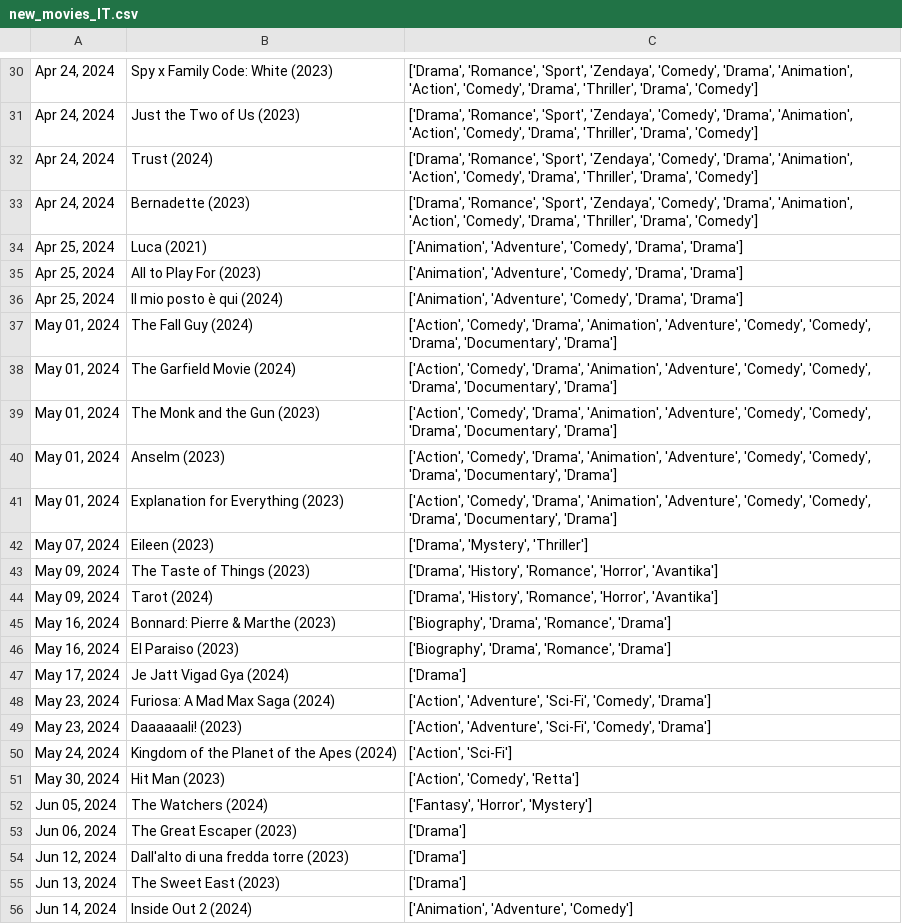
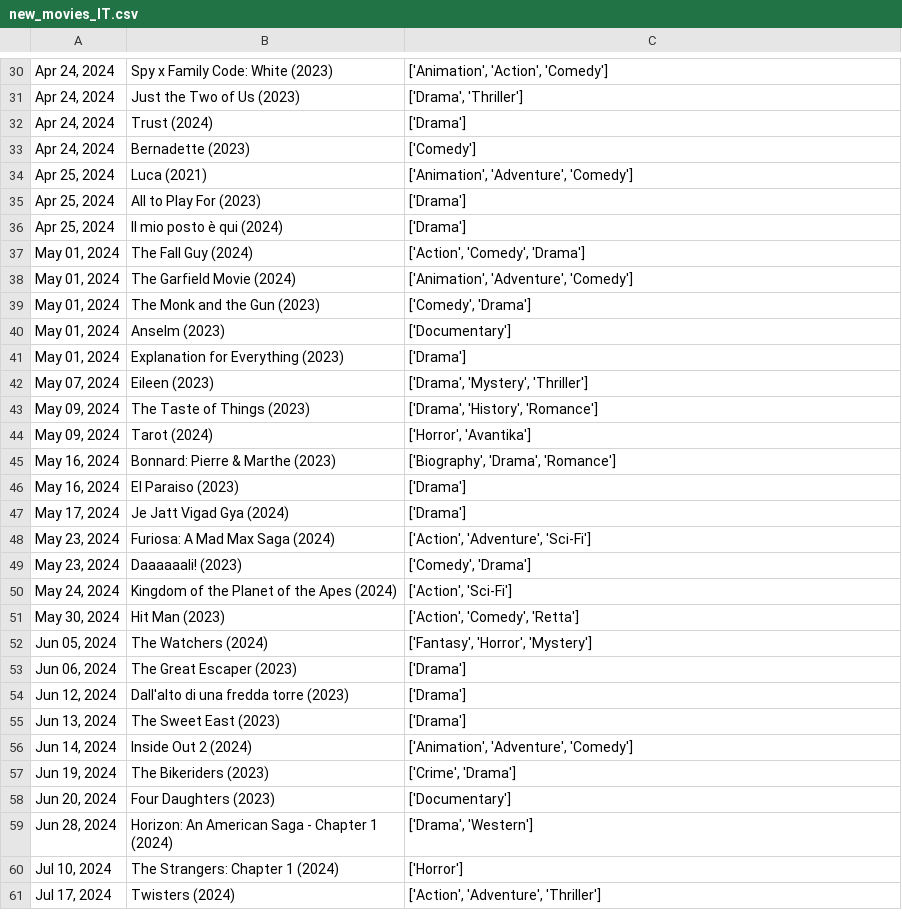
Before and after one commit to LauMarMar17/HMDA_Programming4DS, a CSV file: Outputs/new_movies_IT.csv, drawn as a sheet; only a part is shown, gaps mark what is left out; the shorter side is filled out with more unchanged rows; the diff covers the shown part only; the diff names each change by its address in the sheet, - before the commit and + after, or states it on an @@ line.

```diff
--- a/Outputs/new_movies_IT.csv
+++ b/Outputs/new_movies_IT.csv
-C30: ['Drama', 'Romance', 'Sport', 'Zendaya', 'Comedy', 'Drama', 'Animation', 'Action', 'Comedy', 'Drama', 'Thriller', 'Drama', 'Comedy']
+C30: ['Animation', 'Action', 'Comedy']
-C31: ['Drama', 'Romance', 'Sport', 'Zendaya', 'Comedy', 'Drama', 'Animation', 'Action', 'Comedy', 'Drama', 'Thriller', 'Drama', 'Comedy']
+C31: ['Drama', 'Thriller']
-C32: ['Drama', 'Romance', 'Sport', 'Zendaya', 'Comedy', 'Drama', 'Animation', 'Action', 'Comedy', 'Drama', 'Thriller', 'Drama', 'Comedy']
+C32: ['Drama']
-C33: ['Drama', 'Romance', 'Sport', 'Zendaya', 'Comedy', 'Drama', 'Animation', 'Action', 'Comedy', 'Drama', 'Thriller', 'Drama', 'Comedy']
+C33: ['Comedy']
-C34: ['Animation', 'Adventure', 'Comedy', 'Drama', 'Drama']
+C34: ['Animation', 'Adventure', 'Comedy']
-C35:C36: ['Animation', 'Adventure', 'Comedy', 'Drama', 'Drama']
+C35:C36: ['Drama']
-C37: ['Action', 'Comedy', 'Drama', 'Animation', 'Adventure', 'Comedy', 'Comedy', 'Drama', 'Documentary', 'Drama']
+C37: ['Action', 'Comedy', 'Drama']
-C38: ['Action', 'Comedy', 'Drama', 'Animation', 'Adventure', 'Comedy', 'Comedy', 'Drama', 'Documentary', 'Drama']
+C38: ['Animation', 'Adventure', 'Comedy']
-C39: ['Action', 'Comedy', 'Drama', 'Animation', 'Adventure', 'Comedy', 'Comedy', 'Drama', 'Documentary', 'Drama']
+C39: ['Comedy', 'Drama']
-C40: ['Action', 'Comedy', 'Drama', 'Animation', 'Adventure', 'Comedy', 'Comedy', 'Drama', 'Documentary', 'Drama']
+C40: ['Documentary']
-C41: ['Action', 'Comedy', 'Drama', 'Animation', 'Adventure', 'Comedy', 'Comedy', 'Drama', 'Documentary', 'Drama']
+C41: ['Drama']
-C43: ['Drama', 'History', 'Romance', 'Horror', 'Avantika']
+C43: ['Drama', 'History', 'Romance']
-C44: ['Drama', 'History', 'Romance', 'Horror', 'Avantika']
+C44: ['Horror', 'Avantika']
-C45: ['Biography', 'Drama', 'Romance', 'Drama']
+C45: ['Biography', 'Drama', 'Romance']
-C46: ['Biography', 'Drama', 'Romance', 'Drama']
+C46: ['Drama']
-C48: ['Action', 'Adventure', 'Sci-Fi', 'Comedy', 'Drama']
+C48: ['Action', 'Adventure', 'Sci-Fi']
-C49: ['Action', 'Adventure', 'Sci-Fi', 'Comedy', 'Drama']
+C49: ['Comedy', 'Drama']
```
Also changed, not shown: 25 edited cells elsewhere in this file, 5 other files.
